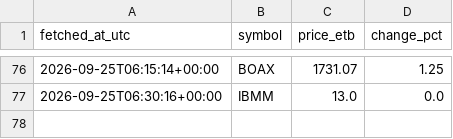
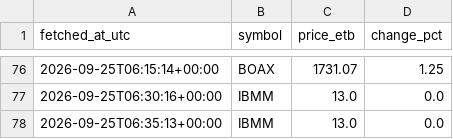
Before and after one commit to FruitNinja156/bot, a CSV file: data/prices.csv, drawn as a sheet; only a part is shown, gaps mark what is left out.

```diff
--- a/data/prices.csv
+++ b/data/prices.csv
@@ -77 +77,2 @@ fetched_at_utc,symbol,price_etb,change_pct
 2026-09-25T06:30:16+00:00,IBMM,13.0,0.0
+2026-09-25T06:35:13+00:00,IBMM,13.0,0.0
```
Also changed, not shown: 1 other file.
